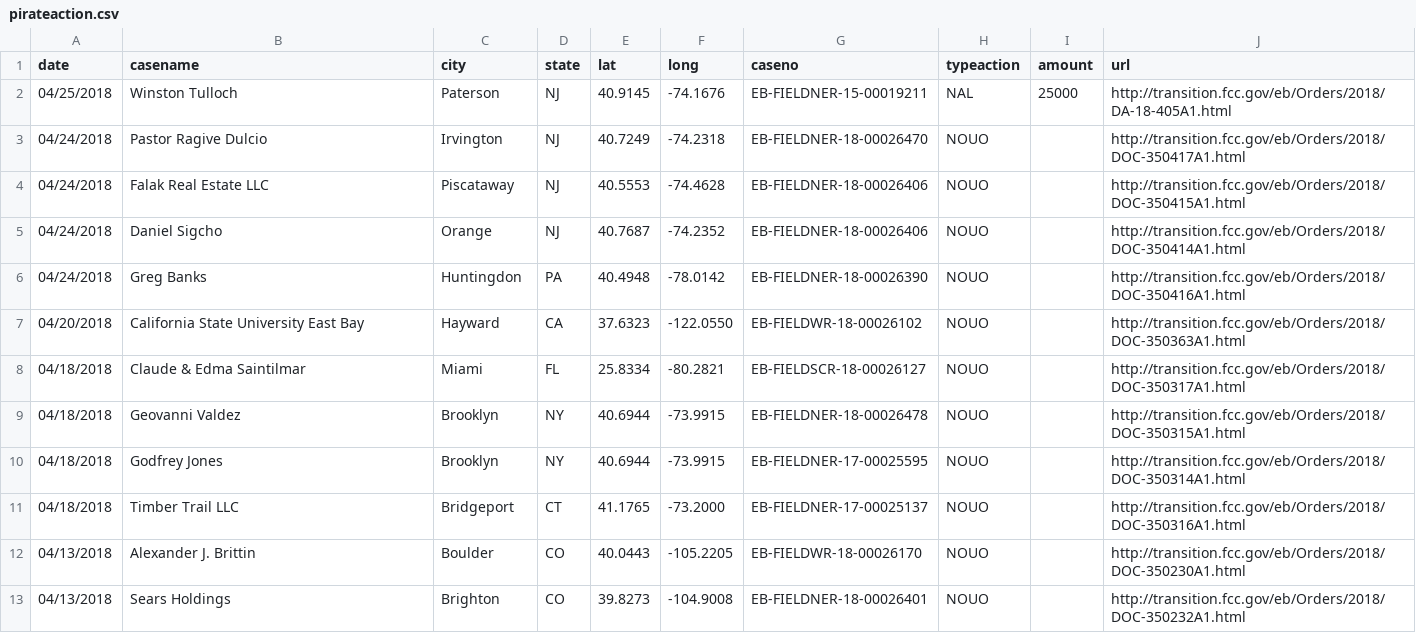
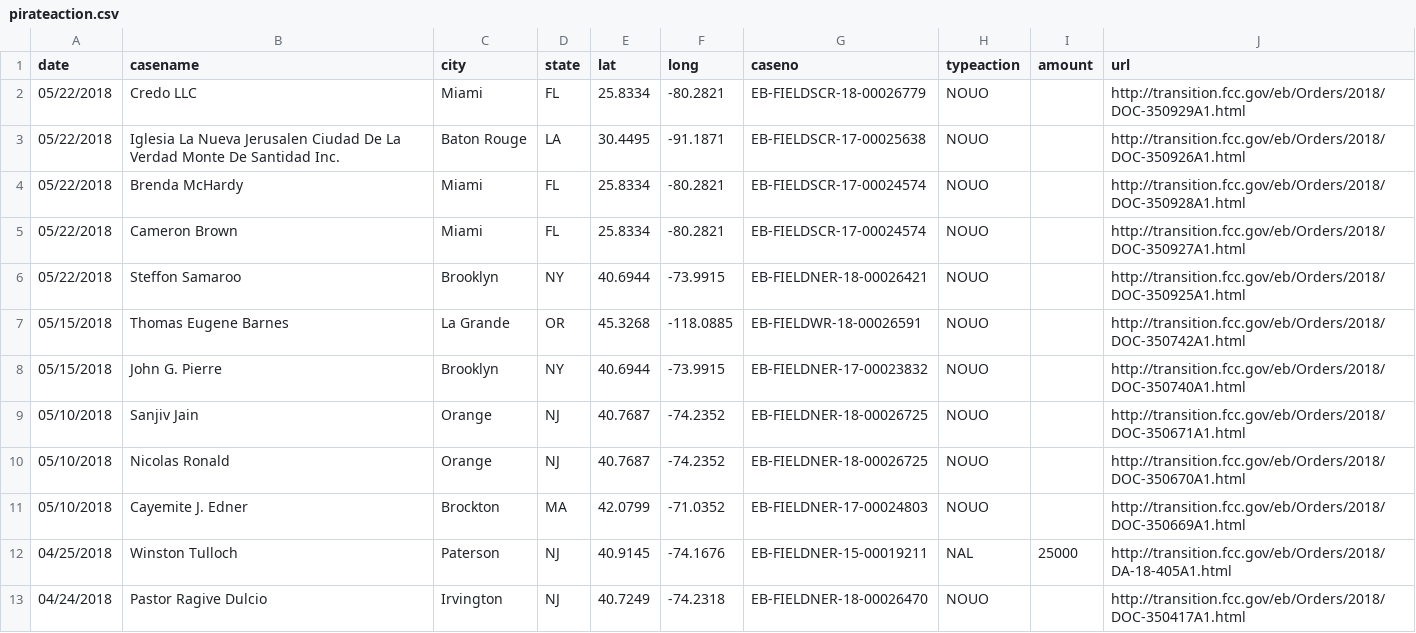
Before and after one commit to FCC/pirateaction2, a CSV file: data/pirateaction.csv, drawn as a sheet; only a part is shown; the shorter side is filled out with more unchanged rows.

```diff
--- a/data/pirateaction.csv
+++ b/data/pirateaction.csv
@@ -1,2 +1,12 @@
 "date","casename","city","state","lat","long","caseno","typeaction","amount","url"
+05/22/2018,Credo LLC,Miami,FL,25.8334,-80.2821,EB-FIELDSCR-18-00026779,NOUO,,http://transition.fcc.gov/eb/Orders/2018/DOC-350929A1.html
+05/22/2018,Iglesia La Nueva Jerusalen Ciudad De La Verdad Monte De Santidad Inc.,Baton Rouge,LA,30.4495,-91.1871,EB-FIELDSCR-17-00025638,NOUO,,http://transition.fcc.gov/eb/Orders/2018/DOC-350926A1.html
+05/22/2018,Brenda McHardy,Miami,FL,25.8334,-80.2821,EB-FIELDSCR-17-00024574,NOUO,,http://transition.fcc.gov/eb/Orders/2018/DOC-350928A1.html
+05/22/2018,Cameron Brown,Miami,FL,25.8334,-80.2821,EB-FIELDSCR-17-00024574,NOUO,,http://transition.fcc.gov/eb/Orders/2018/DOC-350927A1.html
+05/22/2018,Steffon Samaroo,Brooklyn,NY,40.6944,-73.9915,EB-FIELDNER-18-00026421,NOUO,,http://transition.fcc.gov/eb/Orders/2018/DOC-350925A1.html
+05/15/2018,Thomas Eugene Barnes,La Grande,OR,45.3268,-118.0885,EB-FIELDWR-18-00026591,NOUO,,http://transition.fcc.gov/eb/Orders/2018/DOC-350742A1.html
+05/15/2018,John G. Pierre,Brooklyn,NY,40.6944,-73.9915,EB-FIELDNER-17-00023832,NOUO,,http://transition.fcc.gov/eb/Orders/2018/DOC-350740A1.html
+05/10/2018,Sanjiv Jain,Orange,NJ,40.7687,-74.2352,EB-FIELDNER-18-00026725,NOUO,,http://transition.fcc.gov/eb/Orders/2018/DOC-350671A1.html
+05/10/2018,Nicolas Ronald,Orange,NJ,40.7687,-74.2352,EB-FIELDNER-18-00026725,NOUO,,http://transition.fcc.gov/eb/Orders/2018/DOC-350670A1.html
+05/10/2018,Cayemite J. Edner,Brockton,MA,42.0799,-71.0352,EB-FIELDNER-17-00024803,NOUO,,http://transition.fcc.gov/eb/Orders/2018/DOC-350669A1.html
 04/25/2018,Winston Tulloch,Paterson,NJ,40.9145,-74.1676,EB-FIELDNER-15-00019211,NAL,25000,http://transition.fcc.gov/eb/Orders/2018/DA-18-405A1.html
```
Also changed, not shown: data/pirateaction_test.csv.
